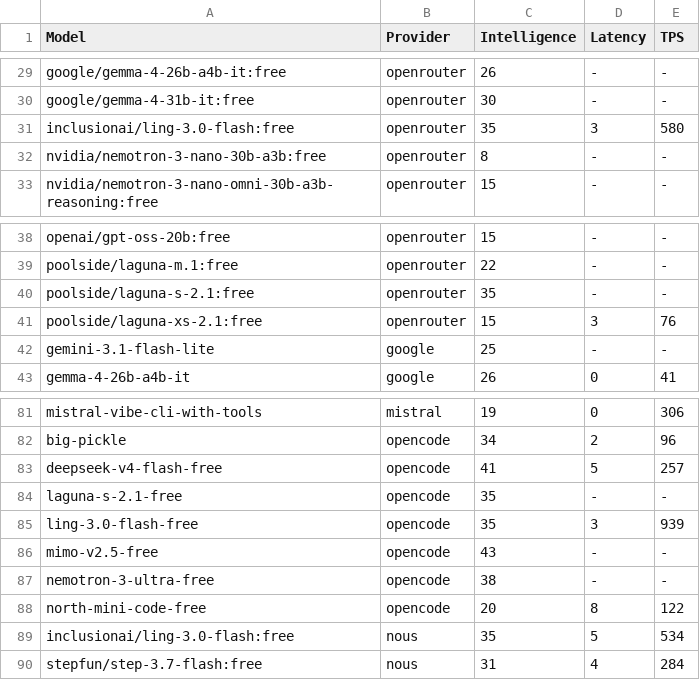
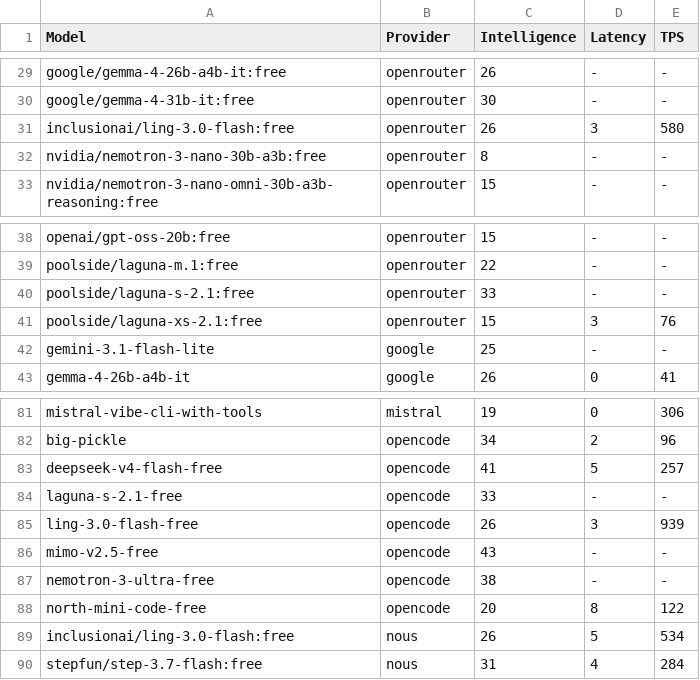
Before and after one commit to yookibooki/llm-benchmarks, a CSV file: data/tps.csv, drawn as a sheet; only a part is shown, gaps mark what is left out.

```diff
--- a/data/tps.csv
+++ b/data/tps.csv
@@ -30,3 +30,3 @@ google/gemma-4-26b-a4b-it:free,openrouter,26,-,-
 google/gemma-4-31b-it:free,openrouter,30,-,-
-inclusionai/ling-3.0-flash:free,openrouter,35,3,580
+inclusionai/ling-3.0-flash:free,openrouter,26,3,580
 nvidia/nemotron-3-nano-30b-a3b:free,openrouter,8,-,-
@@ -39,3 +39,3 @@ openai/gpt-oss-20b:free,openrouter,15,-,-
 poolside/laguna-m.1:free,openrouter,22,-,-
-poolside/laguna-s-2.1:free,openrouter,35,-,-
+poolside/laguna-s-2.1:free,openrouter,33,-,-
 poolside/laguna-xs-2.1:free,openrouter,15,3,76
@@ -83,4 +83,4 @@ big-pickle,opencode,34,2,96
 deepseek-v4-flash-free,opencode,41,5,257
-laguna-s-2.1-free,opencode,35,-,-
-ling-3.0-flash-free,opencode,35,3,939
+laguna-s-2.1-free,opencode,33,-,-
+ling-3.0-flash-free,opencode,26,3,939
 mimo-v2.5-free,opencode,43,-,-
@@ -88,3 +88,3 @@ nemotron-3-ultra-free,opencode,38,-,-
 north-mini-code-free,opencode,20,8,122
-inclusionai/ling-3.0-flash:free,nous,35,5,534
+inclusionai/ling-3.0-flash:free,nous,26,5,534
 stepfun/step-3.7-flash:free,nous,31,4,284
```
Also changed, not shown: opencode/data/tps.csv, openrouter/data/tps.csv, 6 other files.
